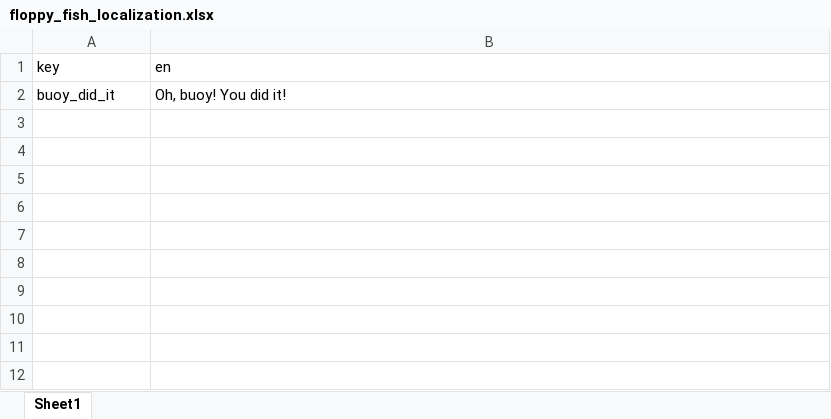
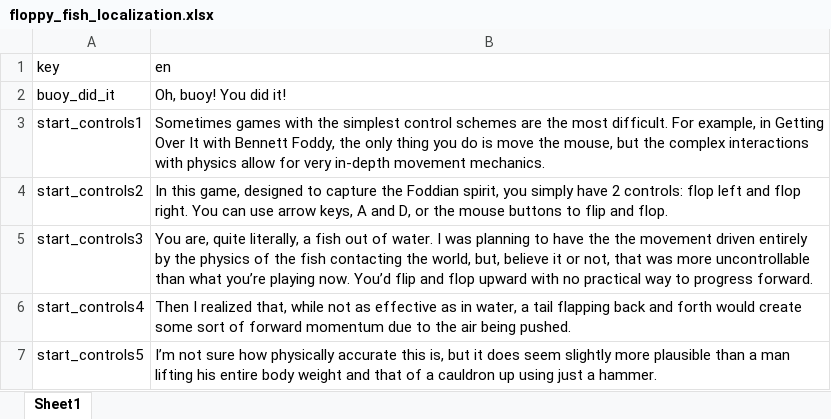
Before and after one commit to jitspoe/floppy_fish, an Excel workbook: floppy_fish_godot/UI/floppy_fish_localization.xlsx, sheet Sheet1, drawn as a sheet; values as stored, in another font and other column widths than the file's, no borders; the diff names each change by its address in the sheet, - before the commit and + after, or states it on an @@ line.

Commit message:
Iterated on music, fish colors, more vo stuff.

```diff
--- a/floppy_fish_godot/UI/floppy_fish_localization.xlsx (sheet Sheet1)
+++ b/floppy_fish_godot/UI/floppy_fish_localization.xlsx (sheet Sheet1)
+row 3: start_controls1 | Sometimes games with the simplest control schemes are the most difficult. For example, in Getting Over It with Bennett Foddy, the only thing you do is move the mouse, but the complex interactions with physics allow for very in-depth movement mechanics.
+row 4: start_controls2 | In this game, designed to capture the Foddian spirit, you simply have 2 controls: flop left and flop right. You can use arrow keys, A and D, or the mouse buttons to flip and flop.
+row 5: start_controls3 | You are, quite literally, a fish out of water. I was planning to have the the movement driven entirely by the physics of the fish contacting the world, but, believe it or not, that was more uncontrollable than what you’re playing now. You’d flip and flop upward with no practical way to progress forward.
+row 6: start_controls4 | Then I realized that, while not as effective as in water, a tail flapping back and forth would create some sort of forward momentum due to the air being pushed.
+row 7: start_controls5 | I’m not sure how physically accurate this is, but it does seem slightly more plausible than a man lifting his entire body weight and that of a cauldron up using just a hammer.
```
Also changed, not shown: 37 other files.
